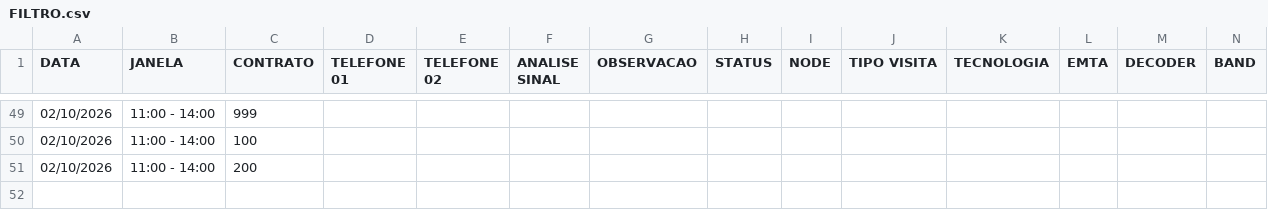
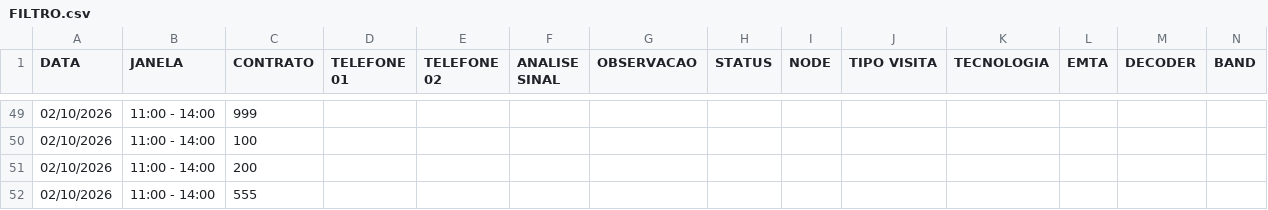
Before and after one commit to iamjpeil/FiltroCSV, a CSV file: FILTRO.csv, drawn as a sheet; only a part is shown, gaps mark what is left out; rows hold the shown columns only; the diff names each change by its address in the sheet, - before the commit and + after, or states it on an @@ line.

Commit message:
Update FILTRO.csv
update

```diff
--- a/FILTRO.csv
+++ b/FILTRO.csv
+row 52: 02/10/2026 | 11:00 - 14:00 | 555
```
